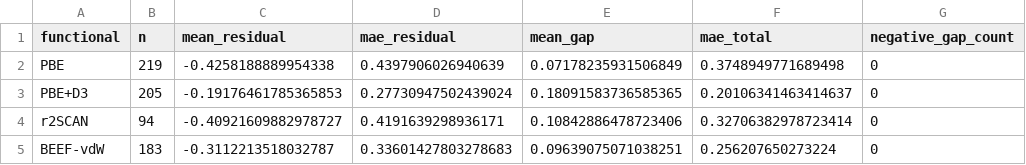
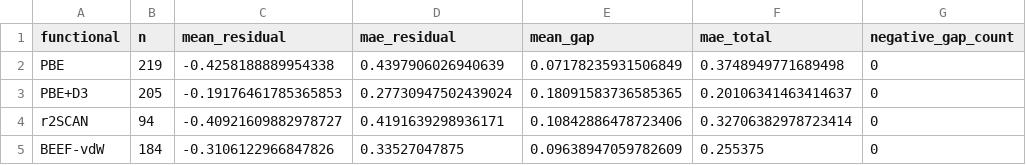
Before and after one commit to chojinwon89/bond-distance-review, a CSV file: energy_decomposition_summary.csv, drawn as a sheet.

```diff
--- a/energy_decomposition_summary.csv
+++ b/energy_decomposition_summary.csv
@@ -4,2 +4,2 @@ PBE+D3,205,-0.19176461785365853,0.27730947502439024,0.18091583736585365,0.201063
 r2SCAN,94,-0.40921609882978727,0.4191639298936171,0.10842886478723406,0.32706382978723414,0
-BEEF-vdW,183,-0.3112213518032787,0.33601427803278683,0.09639075071038251,0.256207650273224,0
+BEEF-vdW,184,-0.3106122966847826,0.33527047875,0.09638947059782609,0.255375,0
```
Also changed, not shown: dft_completion_coverage.csv, energy_decomposition.csv, 41 other files.
